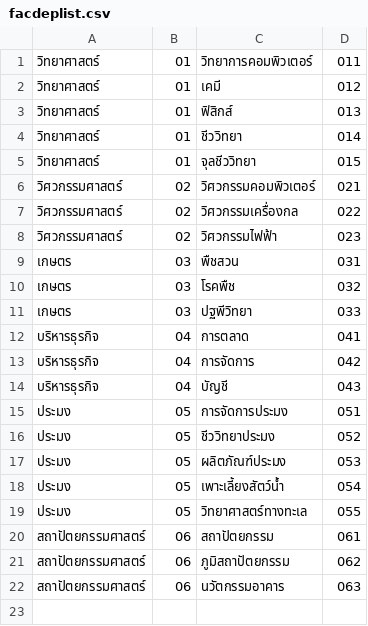
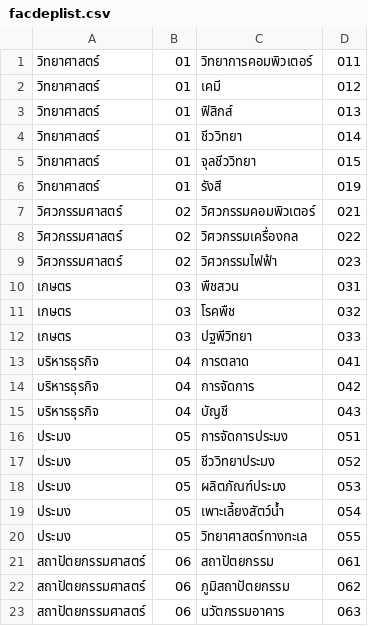
Before and after one commit to Pongsiri-G/ARMS, a CSV file: data/csv_files/facdeplist.csv, drawn as a sheet; the diff names each change by its address in the sheet, - before the commit and + after, or states it on an @@ line.

```diff
--- a/data/csv_files/facdeplist.csv
+++ b/data/csv_files/facdeplist.csv
+row 6: วิทยาศาสตร์ | 01 | รังสี | 019
```
Also changed, not shown: data/csv_files/advisorlist.csv, data/csv_files/departmentofficerlist.csv, 13 other files.
